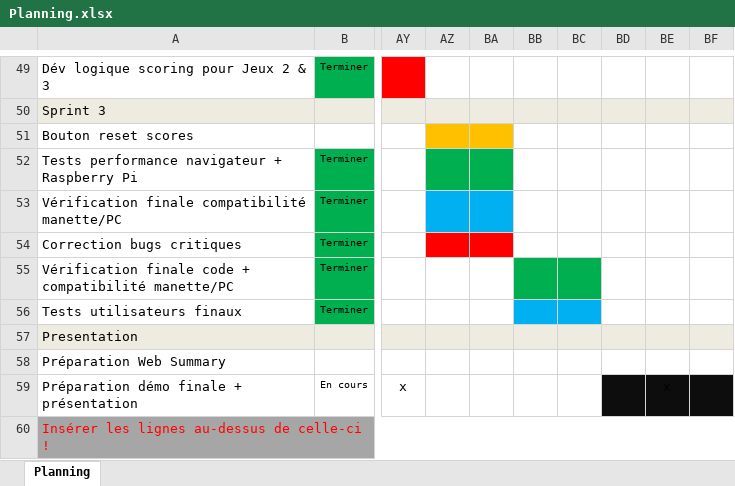
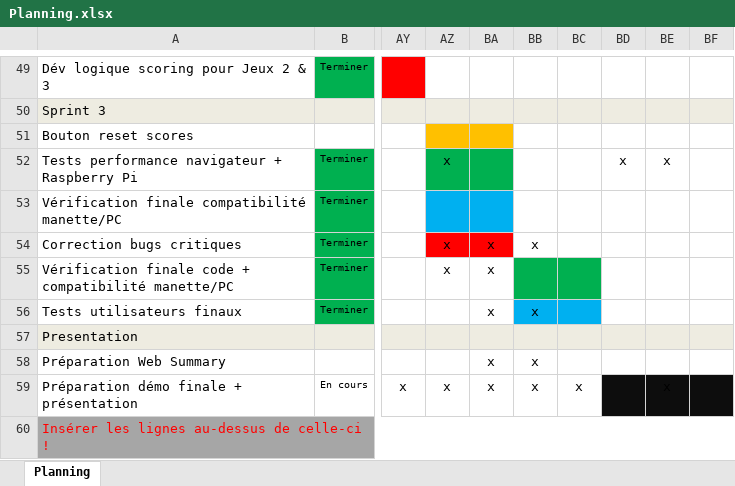
Before and after one commit to Z4drus/306-project-groupe-2, an Excel workbook: documentation/Planning.xlsx, sheet Planning, drawn as a sheet; only a part is shown, gaps mark what is left out; values as stored, in another font and other column widths than the file's, no borders; charts and pictures and conditional formats not drawn; the diff names each change by its address in the sheet, - before the commit and + after, or states it on an @@ line.

Commit message:
modif planning

```diff
--- a/documentation/Planning.xlsx (sheet Planning)
+++ b/documentation/Planning.xlsx (sheet Planning)
-AZ52: (empty)
+AZ52: x
-BD52: (empty)
+BD52: x
-BE52: (empty)
+BE52: x
-AZ54:AZ55: (empty)
+AZ54:AZ55: x
-BA54:BA56: (empty)
+BA54:BA56: x
-BB54: (empty)
+BB54: x
-BB56: (empty)
+BB56: x
-BA58:BA59: (empty)
+BA58:BA59: x
-BB58:BB59: (empty)
+BB58:BB59: x
-AZ59: (empty)
+AZ59: x
-BC59: (empty)
+BC59: x
```
Also changed, not shown: charts or pictures.
